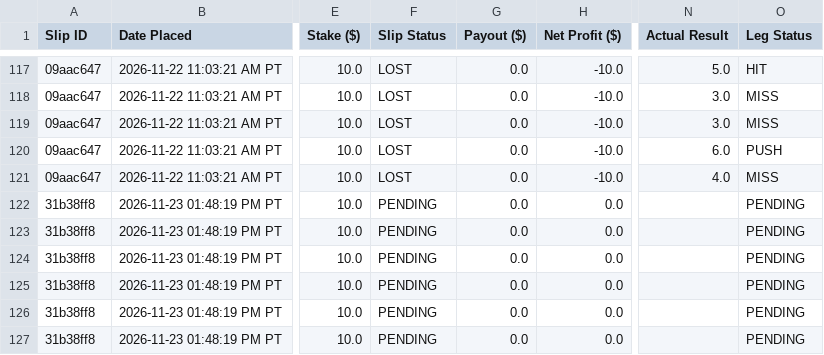
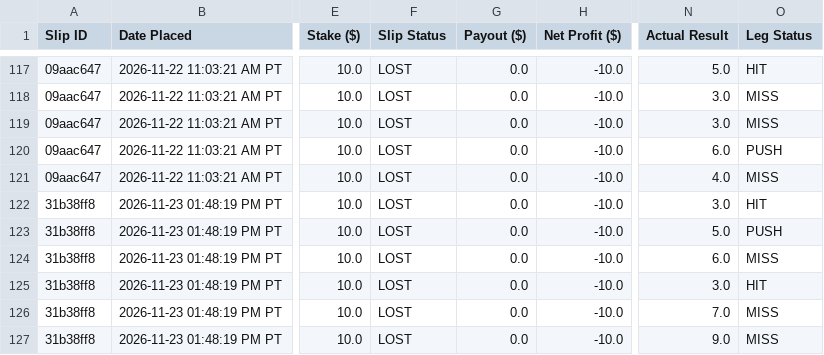
Before and after one commit to akshayarul7/prizepicks-bot, a CSV file: paper_bets.csv, drawn as a sheet; only a part is shown, gaps mark what is left out; the diff names each change by its address in the sheet, - before the commit and + after, or states it on an @@ line.

Commit message:
Auto-settle completed slips for 2026-11-23

```diff
--- a/paper_bets.csv
+++ b/paper_bets.csv
-F122:F127 (Slip Status): PENDING
+F122:F127 (Slip Status): LOST
-H122:H127 (Net Profit ($)): 0.0
+H122:H127 (Net Profit ($)): -10.0
-N122 (Actual Result): (empty)
+N122 (Actual Result): 3.0
-O122 (Leg Status): PENDING
+O122 (Leg Status): HIT
-N123 (Actual Result): (empty)
+N123 (Actual Result): 5.0
-O123 (Leg Status): PENDING
+O123 (Leg Status): PUSH
-N124 (Actual Result): (empty)
+N124 (Actual Result): 6.0
-O124 (Leg Status): PENDING
+O124 (Leg Status): MISS
-N125 (Actual Result): (empty)
+N125 (Actual Result): 3.0
-O125 (Leg Status): PENDING
+O125 (Leg Status): HIT
-N126 (Actual Result): (empty)
+N126 (Actual Result): 7.0
-O126:O127 (Leg Status): PENDING
+O126:O127 (Leg Status): MISS
-N127 (Actual Result): (empty)
+N127 (Actual Result): 9.0
```
Also changed, not shown: paper_bets_volume.csv, 2 other files.
